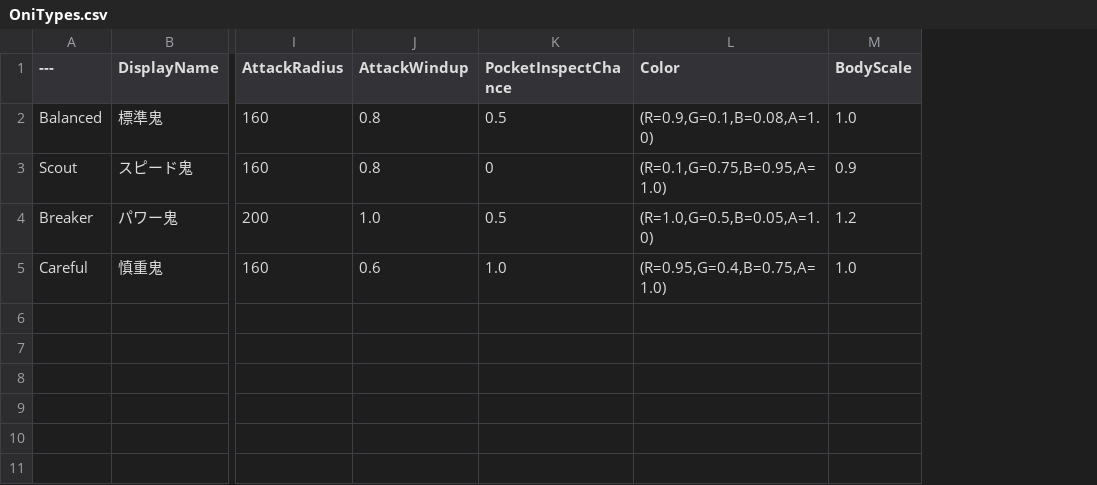
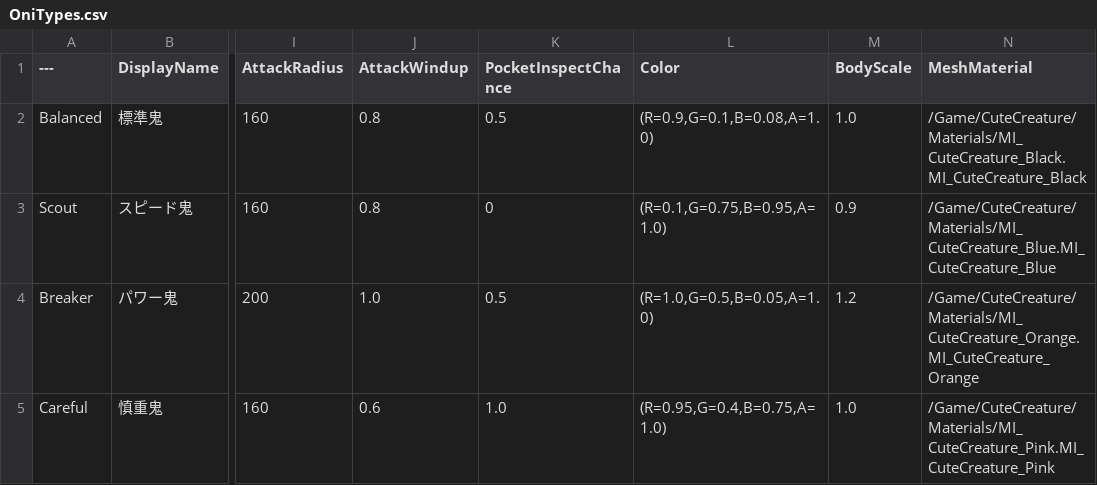
Before and after one commit to taiyakinosippo/KakurenboIncremental, a CSV file: KakurenboIncremental/Data/OniTypes.csv, drawn as a sheet; only a part is shown, gaps mark what is left out; the diff names each change by its address in the sheet, - before the commit and + after, or states it on an @@ line.

```diff
--- a/KakurenboIncremental/Data/OniTypes.csv
+++ b/KakurenboIncremental/Data/OniTypes.csv
+column N (MeshMaterial), rows 2-5: /Game/CuteCreature/Materials/MI_CuteCreature_Black.MI_CuteCreature_Black | /Game/CuteCreature/Materials/MI_CuteCreature_Blue.MI_CuteCreature_Blue | /Game/CuteCreature/Materials/MI_CuteCreature_Orange.MI_CuteCreature_Orange | /Game/CuteCreature/Materials/MI_CuteCreature_Pink.MI_CuteCreature_Pink
```
Also changed, not shown: 30 other files.
